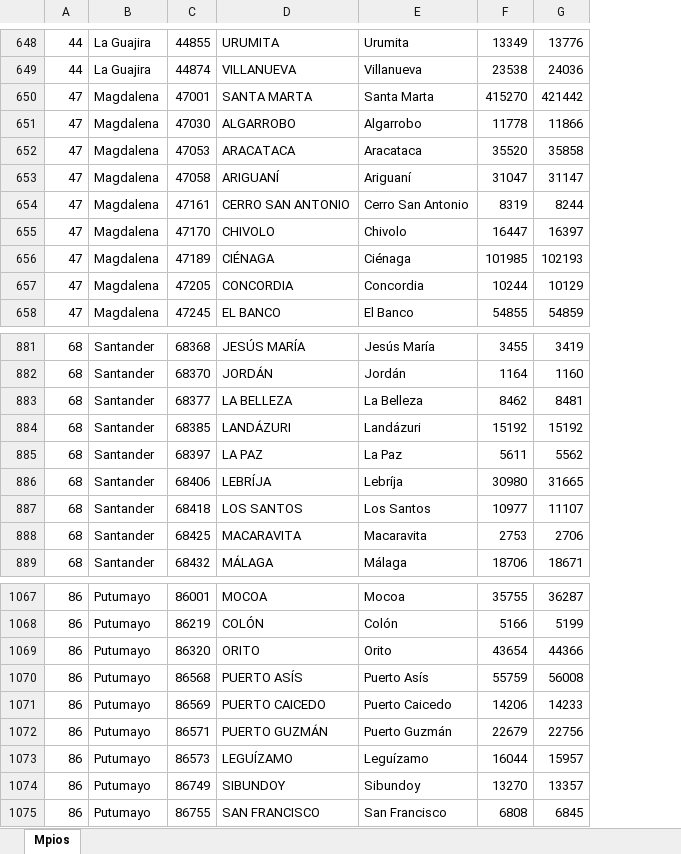
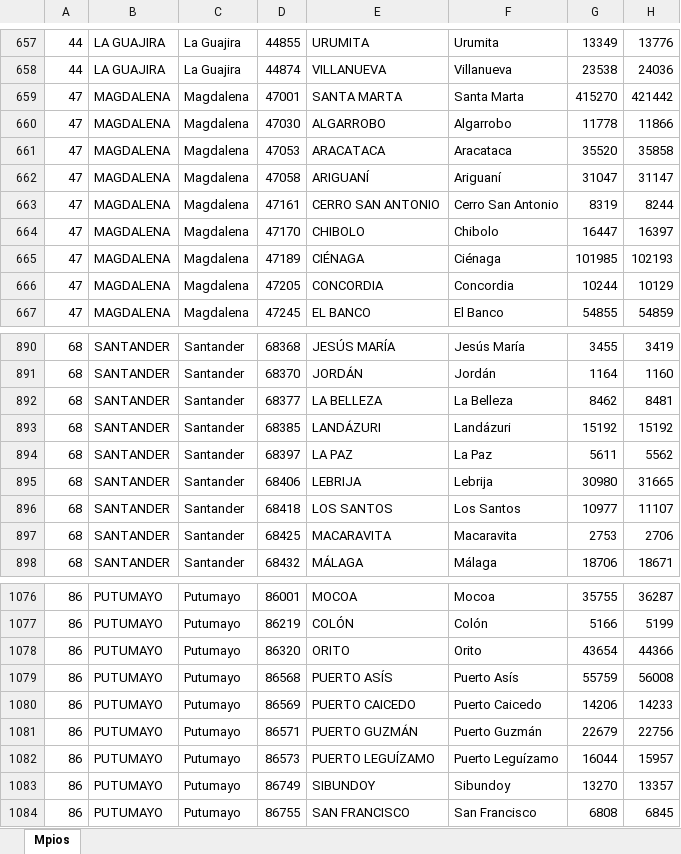
Before and after one commit to hedtorresca/Homicide_Esri, an Excel workbook: ProyeccionDane.xlsx, sheet Mpios, drawn as a sheet; only a part is shown, gaps mark what is left out; values as stored, in another font and other column widths than the file's, no cell formats; conditional formats not drawn; addresses are those after the commit; the diff covers the shown part only; the diff names each change by its address in the sheet, - before the commit and + after, or states it on an @@ line.

```diff
--- a/ProyeccionDane.xlsx (sheet Mpios)
+++ b/ProyeccionDane.xlsx (sheet Mpios)
+column B, rows 657-667: LA GUAJIRA | LA GUAJIRA | MAGDALENA | MAGDALENA | MAGDALENA | MAGDALENA | MAGDALENA | MAGDALENA | MAGDALENA | MAGDALENA | MAGDALENA; rows 890-898: all SANTANDER; rows 1076-1084: all PUTUMAYO
-E664: CHIVOLO
+E664: CHIBOLO
-F664: Chivolo
+F664: Chibolo
-E895: LEBRÍJA
+E895: LEBRIJA
-F895: Lebríja
+F895: Lebrija
-E1082: LEGUÍZAMO
+E1082: PUERTO LEGUÍZAMO
-F1082: Leguízamo
+F1082: Puerto Leguízamo
```
Also changed, not shown: 9 added rows and 8 edited cells elsewhere in this sheet, cell formats, formulas that keep their value, charts or pictures, 4 other files.
